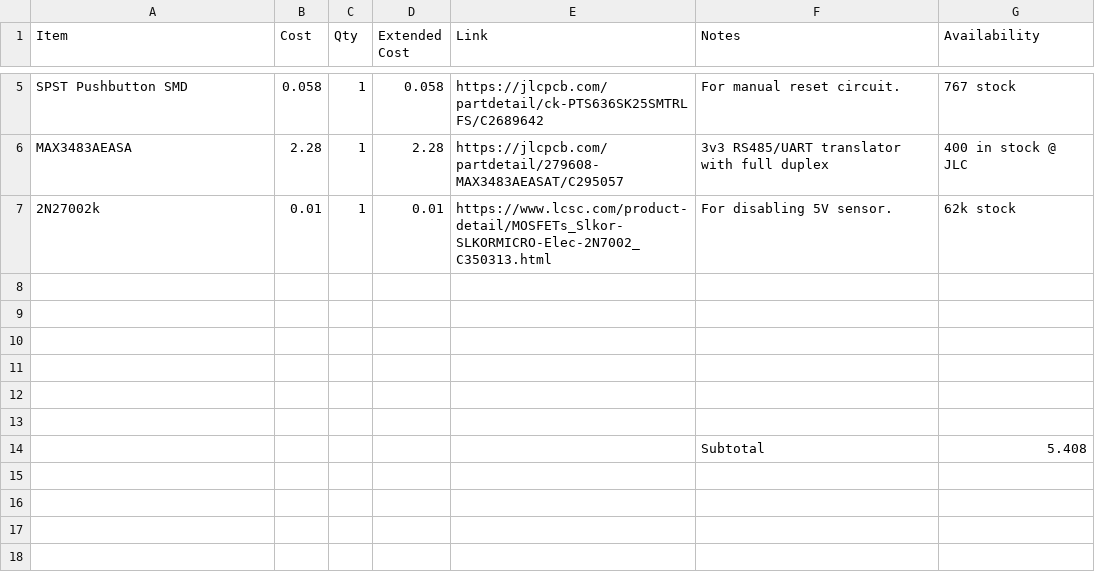
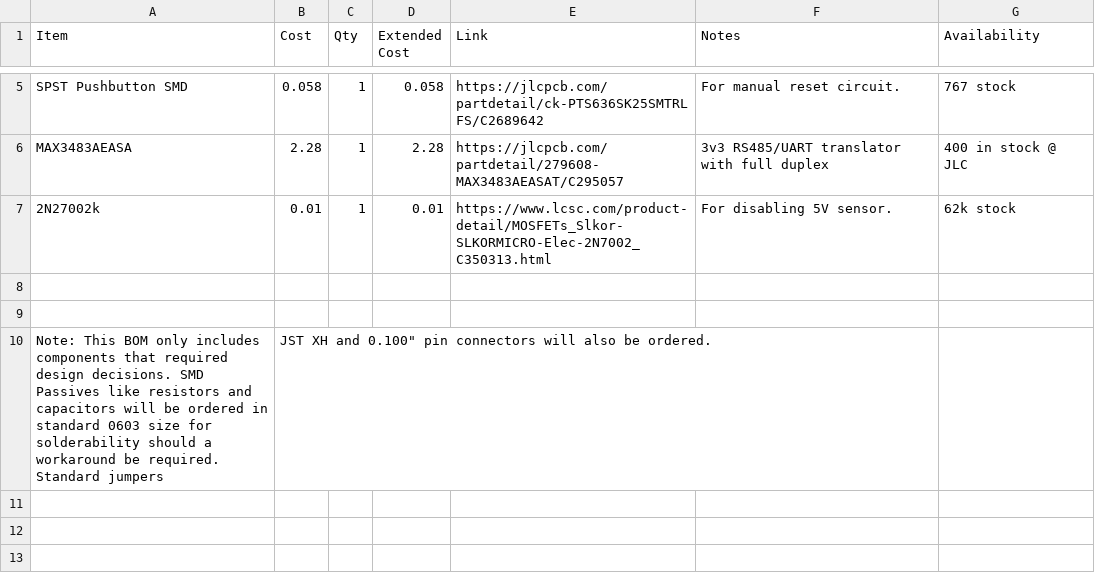
Before and after one commit to wintrmut3/ECE496Hardware, a CSV file: BOM.csv, drawn as a sheet; only a part is shown, gaps mark what is left out; the shorter side is filled out with more unchanged rows; the diff names each change by its address in the sheet, - before the commit and + after, or states it on an @@ line.

Commit message:
Update BOM.csv
Add disclaimer to BOM for missing inconsequential components. These can be viewed on the PCB source.

```diff
--- a/BOM.csv
+++ b/BOM.csv
-row 10: (empty)
+row 10: Note: This BOM only includes components that required design decisions. SMD Passives like resistors and capacitors will be ordered in standard 0603 size for solderability should a workaround be required. Standard jumpers | JST XH and 0.100" pin connectors will also be ordered.
```
